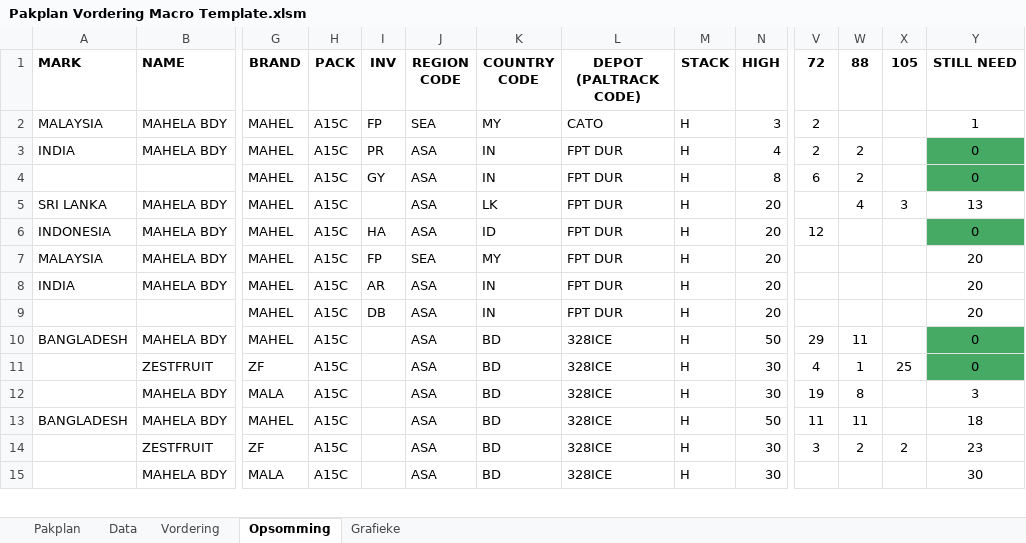
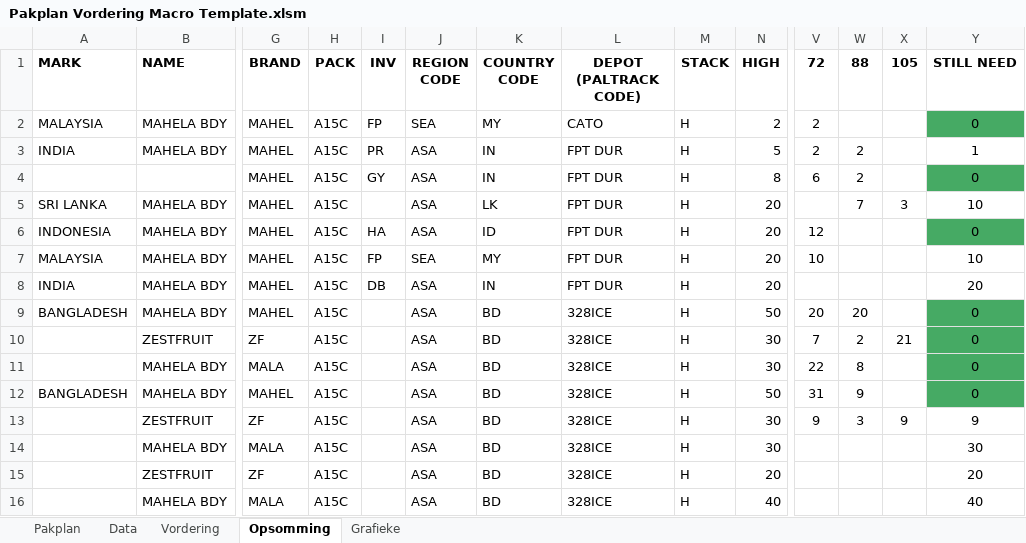
Before and after one commit to MonopoLoid/Pakplan_Vordering, an Excel workbook: Pakplan Vordering Macro Template.xlsm, sheet Opsomming, drawn as a sheet; only a part is shown, gaps mark what is left out; values as stored, in another font and other column widths than the file's, no borders; removed rows and columns are numbered as before the commit, all else as after; rows hold the shown columns only; the diff covers the shown part only; the diff names each change by its address in the sheet, - before the commit and + after, or states it on an @@ line.

```diff
--- a/Pakplan Vordering Macro Template.xlsm (sheet Opsomming)
+++ b/Pakplan Vordering Macro Template.xlsm (sheet Opsomming)
-N2 (HIGH): 3
+N2 (HIGH): 2
-Y2 (STILL NEED): 1
+Y2 (STILL NEED): 0
-Y2 fill: none
+Y2 fill: #46AA64
-N3 (HIGH): 4
+N3 (HIGH): 5
-Y3 (STILL NEED): 0
+Y3 (STILL NEED): 1
-Y3 fill: #46AA64
+Y3 fill: none
-W5 (88): 4
+W5 (88): 7
-Y5 (STILL NEED): 13
+Y5 (STILL NEED): 10
-V7 (72): (empty)
+V7 (72): 10
-Y7 (STILL NEED): 20
+Y7 (STILL NEED): 10
-I8 (INV): AR
+I8 (INV): DB
-row 9:  |  | MAHEL | A15C | DB | ASA | IN | FPT DUR | H | 20 |  |  |  | 20
-V9 (72): 29
+V9 (72): 20
-W9 (88): 11
+W9 (88): 20
-V10 (72): 4
+V10 (72): 7
-W10 (88): 1
+W10 (88): 2
-X10 (105): 25
+X10 (105): 21
-V11 (72): 19
+V11 (72): 22
-Y11 (STILL NEED): 3
+Y11 (STILL NEED): 0
-Y11:Y12 fill: none
+Y11:Y12 fill: #46AA64
-V12 (72): 11
+V12 (72): 31
-W12 (88): 11
+W12 (88): 9
-Y12 (STILL NEED): 18
+Y12 (STILL NEED): 0
-V13 (72): 3
+V13 (72): 9
-W13 (88): 2
+W13 (88): 3
-X13 (105): 2
+X13 (105): 9
-Y13 (STILL NEED): 23
+Y13 (STILL NEED): 9
+row 15:  | ZESTFRUIT | ZF | A15C |  | ASA | BD | 328ICE | H | 20 |  |  |  | 20
+row 16:  | MAHELA BDY | MALA | A15C |  | ASA | BD | 328ICE | H | 40 |  |  |  | 40
```
Also changed, not shown: 3 added rows, 1 removed row, 11 edited cells and cell formats elsewhere in this sheet, sheet Data, sheet Vordering, sheet Pakplan, formulas that keep their value, charts or pictures, 1 other file.
